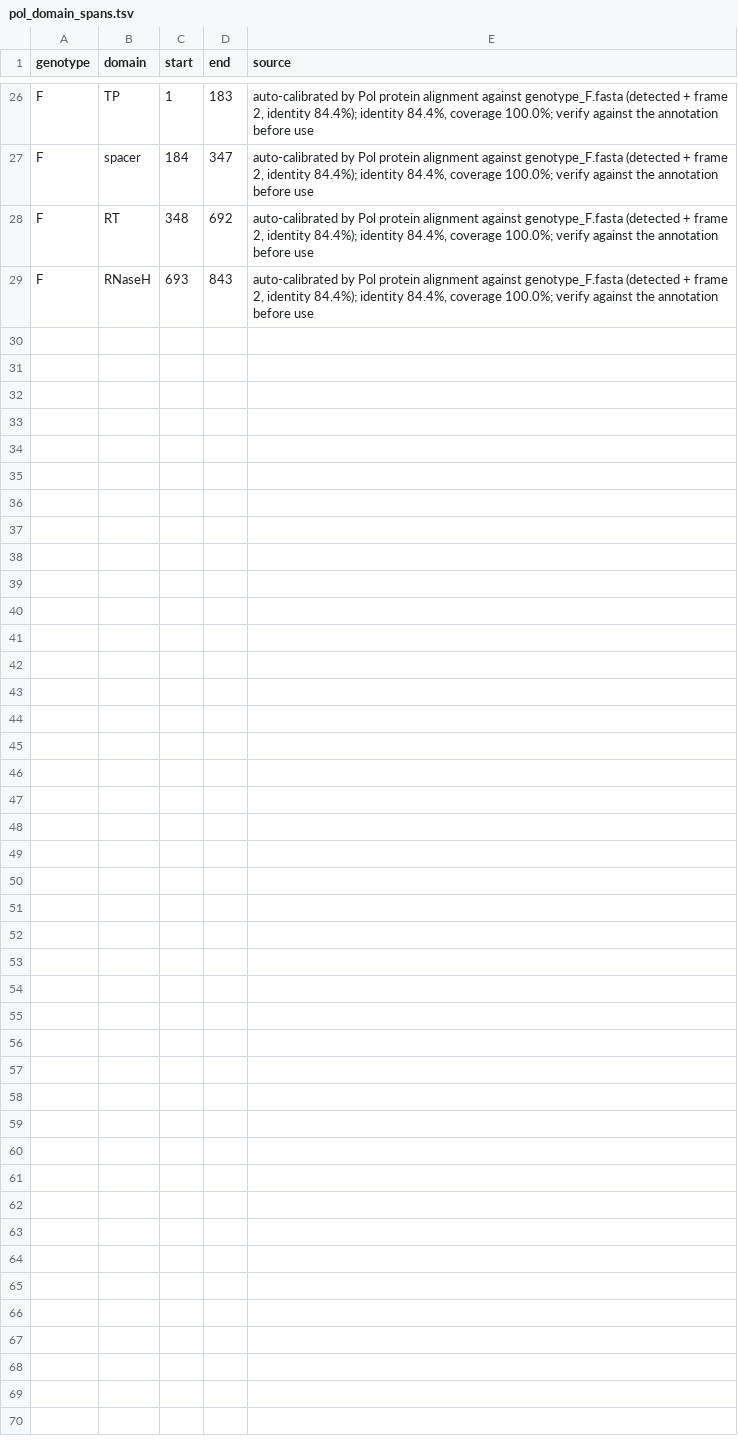
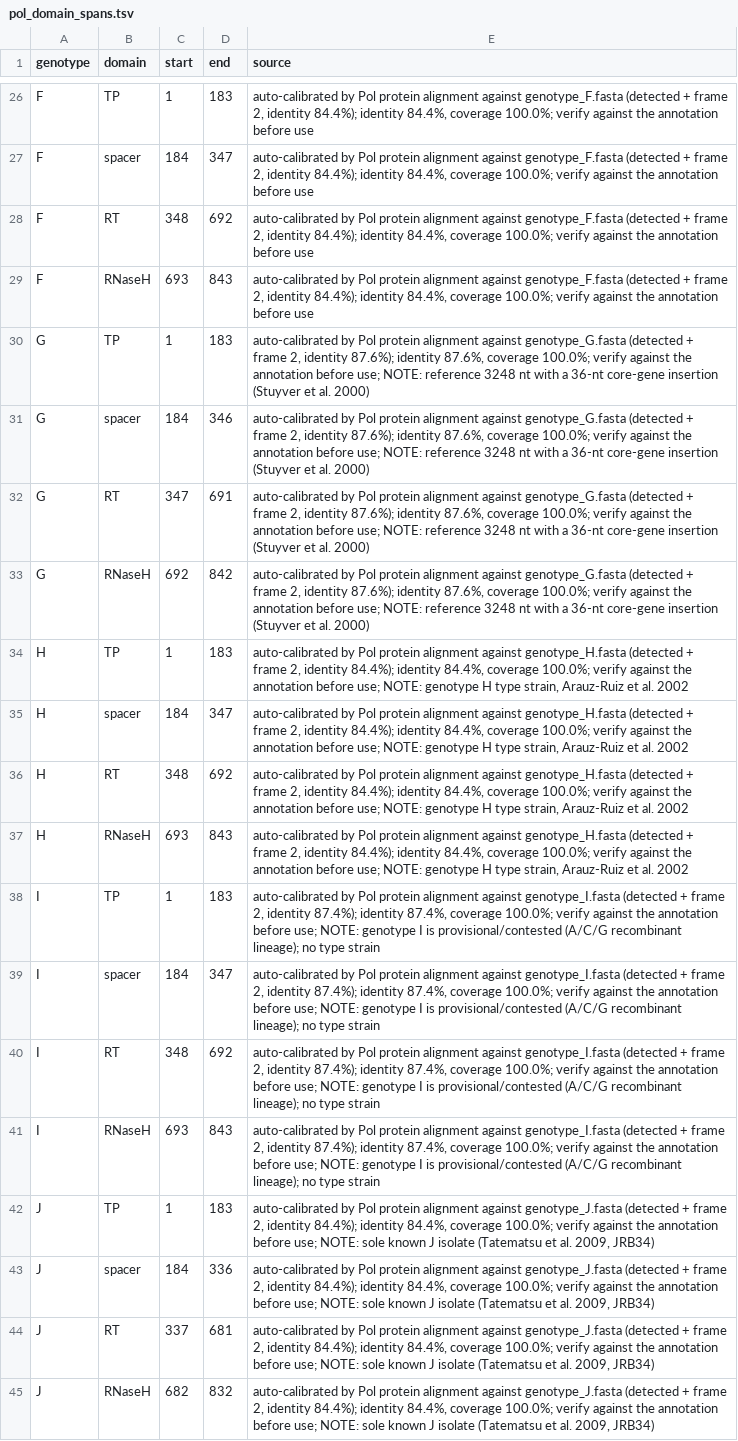
Before and after one commit to nikesh86-2/pol_lineage, a TSV file: resources/pol_domain_spans.tsv, drawn as a sheet; only a part is shown, gaps mark what is left out.

Commit message:
calibrate: add genotypes G-J with provenance caveats
Fetch and pin the remaining genotype references (AF160501 G, AY090454 H, EU833891 I, AB486012 J) and calibrate both span tables for A-J.

Genotype G is 3248 nt (not the usual 3182-3221) due to a 36-nt core-gene insertion. As suspected, that insertion sits outside the Pol ORF: detection gives Pol 842 aa, corroborated exactly by the GenBank CDS translation, and the domain partition stays gap-free; epsilon is unaffected at 1846-1905. All four new Pol lengths match their CDS translations (G 842, H 843, I 843, J 832), and epsilon identity is 96.7-100%.

Provenance: G/H are original-description type strains; J is the sole known isolate; genotype I is provisional/contested (A/C/G recombinant; Tran et al. 2008 proposal rejected by Kurbanov et al. 2008), so EU833891 is used for industry-panel consistency and its source column records the caveat. --source-note now appends to the auto-generated provenance instead of replacing it.

Validation: 164 tests pass with tools on PATH, 163 + 1 skipped with a minimal PATH; pyflakes clean.

```diff
--- a/resources/pol_domain_spans.tsv
+++ b/resources/pol_domain_spans.tsv
@@ -29 +29,17 @@ F	RT	348	692	auto-calibrated by Pol protein alignment against genotype_F.fasta (
 F	RNaseH	693	843	auto-calibrated by Pol protein alignment against genotype_F.fasta (detected + frame 2, identity 84.4%); identity 84.4%, coverage 100.0%; verify against the annotation before use
+G	TP	1	183	auto-calibrated by Pol protein alignment against genotype_G.fasta (detected + frame 2, identity 87.6%); identity 87.6%, coverage 100.0%; verify against the annotation before use; NOTE: reference 3248 nt with a 36-nt core-gene insertion (Stuyver et al. 2000)
+G	spacer	184	346	auto-calibrated by Pol protein alignment against genotype_G.fasta (detected + frame 2, identity 87.6%); identity 87.6%, coverage 100.0%; verify against the annotation before use; NOTE: reference 3248 nt with a 36-nt core-gene insertion (Stuyver et al. 2000)
+G	RT	347	691	auto-calibrated by Pol protein alignment against genotype_G.fasta (detected + frame 2, identity 87.6%); identity 87.6%, coverage 100.0%; verify against the annotation before use; NOTE: reference 3248 nt with a 36-nt core-gene insertion (Stuyver et al. 2000)
+G	RNaseH	692	842	auto-calibrated by Pol protein alignment against genotype_G.fasta (detected + frame 2, identity 87.6%); identity 87.6%, coverage 100.0%; verify against the annotation before use; NOTE: reference 3248 nt with a 36-nt core-gene insertion (Stuyver et al. 2000)
+H	TP	1	183	auto-calibrated by Pol protein alignment against genotype_H.fasta (detected + frame 2, identity 84.4%); identity 84.4%, coverage 100.0%; verify against the annotation before use; NOTE: genotype H type strain, Arauz-Ruiz et al. 2002
+H	spacer	184	347	auto-calibrated by Pol protein alignment against genotype_H.fasta (detected + frame 2, identity 84.4%); identity 84.4%, coverage 100.0%; verify against the annotation before use; NOTE: genotype H type strain, Arauz-Ruiz et al. 2002
+H	RT	348	692	auto-calibrated by Pol protein alignment against genotype_H.fasta (detected + frame 2, identity 84.4%); identity 84.4%, coverage 100.0%; verify against the annotation before use; NOTE: genotype H type strain, Arauz-Ruiz et al. 2002
+H	RNaseH	693	843	auto-calibrated by Pol protein alignment against genotype_H.fasta (detected + frame 2, identity 84.4%); identity 84.4%, coverage 100.0%; verify against the annotation before use; NOTE: genotype H type strain, Arauz-Ruiz et al. 2002
+I	TP	1	183	auto-calibrated by Pol protein alignment against genotype_I.fasta (detected + frame 2, identity 87.4%); identity 87.4%, coverage 100.0%; verify against the annotation before use; NOTE: genotype I is provisional/contested (A/C/G recombinant lineage); no type strain
+I	spacer	184	347	auto-calibrated by Pol protein alignment against genotype_I.fasta (detected + frame 2, identity 87.4%); identity 87.4%, coverage 100.0%; verify against the annotation before use; NOTE: genotype I is provisional/contested (A/C/G recombinant lineage); no type strain
+I	RT	348	692	auto-calibrated by Pol protein alignment against genotype_I.fasta (detected + frame 2, identity 87.4%); identity 87.4%, coverage 100.0%; verify against the annotation before use; NOTE: genotype I is provisional/contested (A/C/G recombinant lineage); no type strain
+I	RNaseH	693	843	auto-calibrated by Pol protein alignment against genotype_I.fasta (detected + frame 2, identity 87.4%); identity 87.4%, coverage 100.0%; verify against the annotation before use; NOTE: genotype I is provisional/contested (A/C/G recombinant lineage); no type strain
+J	TP	1	183	auto-calibrated by Pol protein alignment against genotype_J.fasta (detected + frame 2, identity 84.4%); identity 84.4%, coverage 100.0%; verify against the annotation before use; NOTE: sole known J isolate (Tatematsu et al. 2009, JRB34)
+J	spacer	184	336	auto-calibrated by Pol protein alignment against genotype_J.fasta (detected + frame 2, identity 84.4%); identity 84.4%, coverage 100.0%; verify against the annotation before use; NOTE: sole known J isolate (Tatematsu et al. 2009, JRB34)
+J	RT	337	681	auto-calibrated by Pol protein alignment against genotype_J.fasta (detected + frame 2, identity 84.4%); identity 84.4%, coverage 100.0%; verify against the annotation before use; NOTE: sole known J isolate (Tatematsu et al. 2009, JRB34)
+J	RNaseH	682	832	auto-calibrated by Pol protein alignment against genotype_J.fasta (detected + frame 2, identity 84.4%); identity 84.4%, coverage 100.0%; verify against the annotation before use; NOTE: sole known J isolate (Tatematsu et al. 2009, JRB34)
```
Also changed, not shown: resources/epsilon_spans.tsv, 10 other files.
